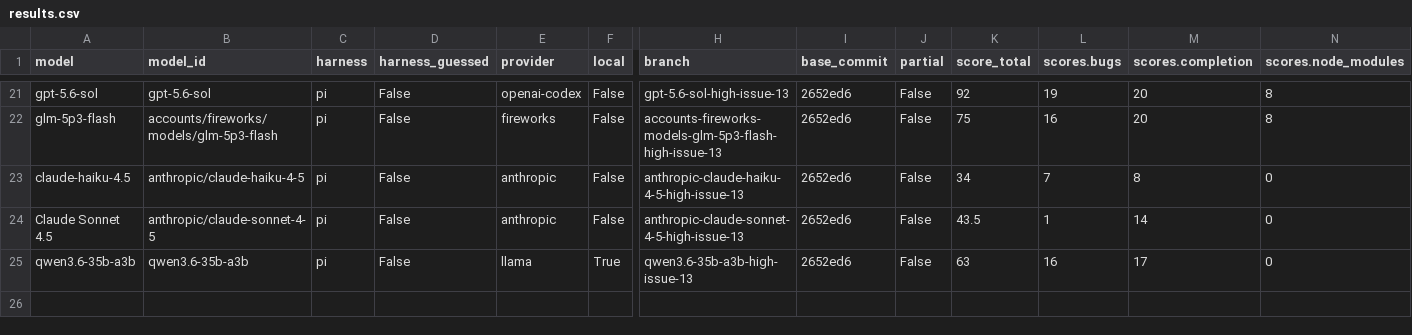
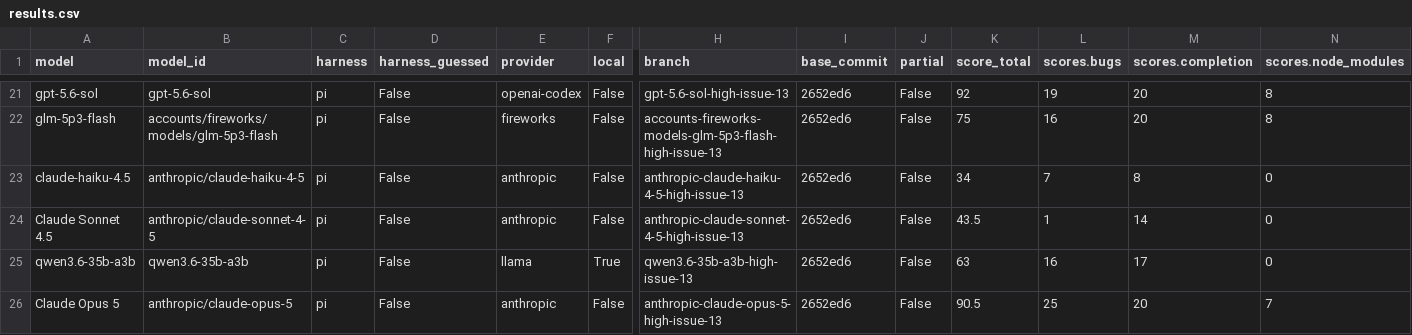
Before and after one commit to irae/local-llm-eval-tools, a CSV file: issue-simulator-bench/results.csv, drawn as a sheet; only a part is shown, gaps mark what is left out; rows hold the shown columns only; the diff names each change by its address in the sheet, - before the commit and + after, or states it on an @@ line.

```diff
--- a/issue-simulator-bench/results.csv
+++ b/issue-simulator-bench/results.csv
+row 26: Claude Opus 5 | anthropic/claude-opus-5 | pi | False | anthropic | False | anthropic-claude-opus-5-high-issue-13 | 2652ed6 | False | 90.5 | 25 | 20 | 7
```
Also changed, not shown: issue-simulator-bench/results-guided.csv, 2 other files.
